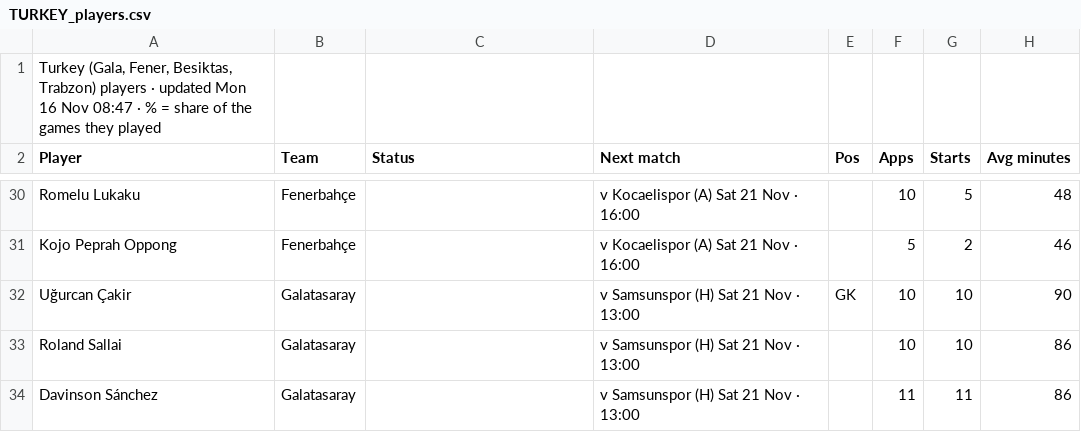
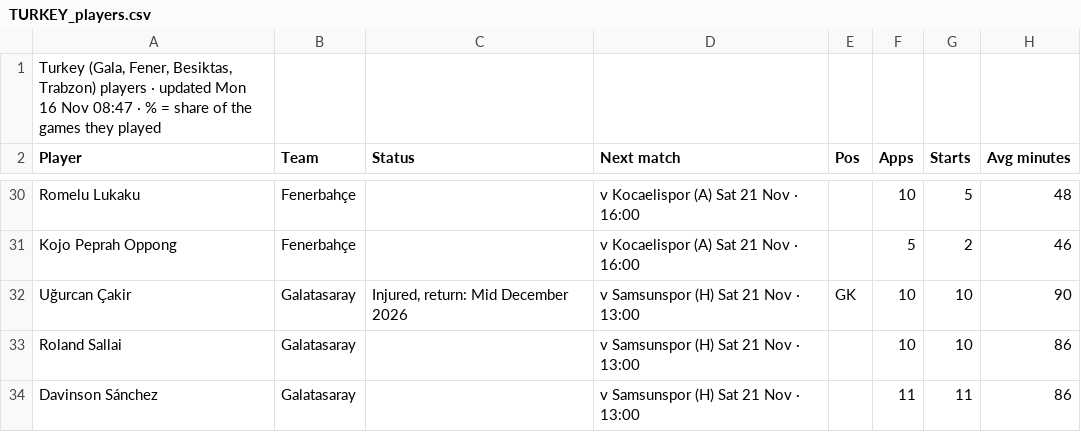
Before and after one commit to 7wilite7/Football-Stats, a CSV file: out/TURKEY_players.csv, drawn as a sheet; only a part is shown, gaps mark what is left out; the diff names each change by its address in the sheet, - before the commit and + after, or states it on an @@ line.

Commit message:
update TURKEY

```diff
--- a/out/TURKEY_players.csv
+++ b/out/TURKEY_players.csv
-C32 (Status): (empty)
+C32 (Status): Injured, return: Mid December 2026
```
Also changed, not shown: out/INDEX.csv, 5 other files.
